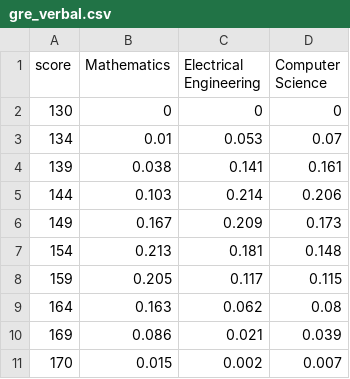
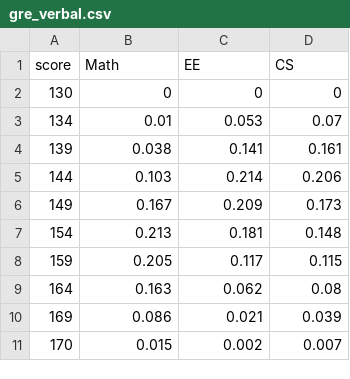
Before and after one commit to ahaque/PersonalWebsite, a CSV file: 2015_version/blog/data/gre_verbal.csv, drawn as a sheet.

Commit message:
Added more data files

```diff
--- a/2015_version/blog/data/gre_verbal.csv
+++ b/2015_version/blog/data/gre_verbal.csv
@@ -1,2 +1,2 @@
-score,Mathematics,Electrical Engineering,Computer Science
+score,Math,EE,CS
 130,0,0,0
```
Also changed, not shown: 14 other files.
